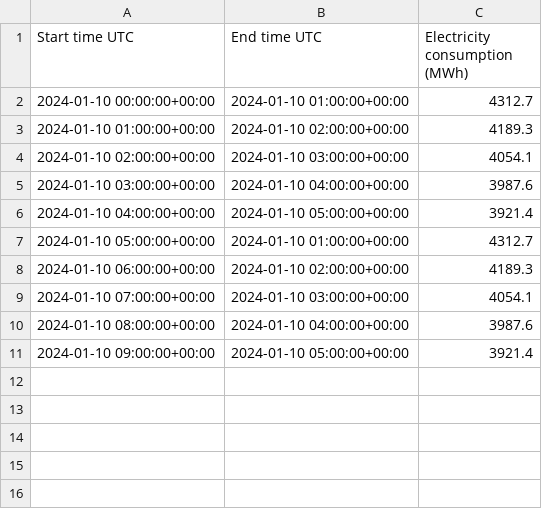
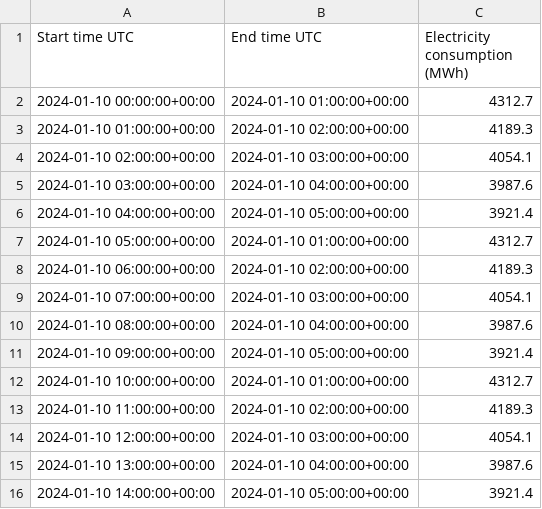
Before and after one commit to Purv-Kabaria/prometheus, a CSV file: backend/data/gold_standard.csv, drawn as a sheet.

```diff
--- a/backend/data/gold_standard.csv
+++ b/backend/data/gold_standard.csv
@@ -11 +11,6 @@ Start time UTC,End time UTC,Electricity consumption (MWh)
 2024-01-10 09:00:00+00:00,2024-01-10 05:00:00+00:00,3921.4
+2024-01-10 10:00:00+00:00,2024-01-10 01:00:00+00:00,4312.7
+2024-01-10 11:00:00+00:00,2024-01-10 02:00:00+00:00,4189.3
+2024-01-10 12:00:00+00:00,2024-01-10 03:00:00+00:00,4054.1
+2024-01-10 13:00:00+00:00,2024-01-10 04:00:00+00:00,3987.6
+2024-01-10 14:00:00+00:00,2024-01-10 05:00:00+00:00,3921.4
```
Also changed, not shown: 2 other files.
